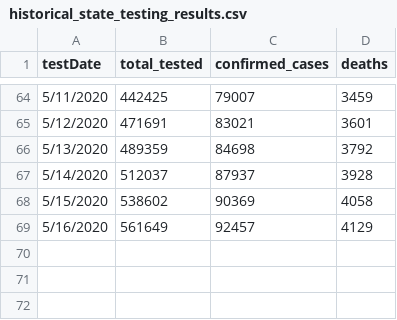
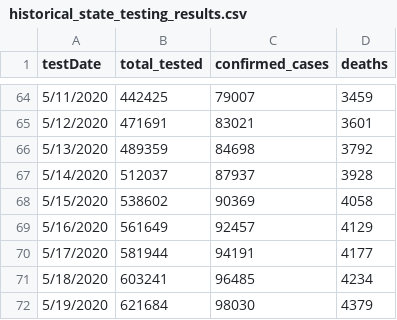
Before and after one commit to luisibanez/covid-19-data, a CSV file: data/United_States/Illinois/historical_state_testing_results.csv, drawn as a sheet; only a part is shown, gaps mark what is left out; the diff names each change by its address in the sheet, - before the commit and + after, or states it on an @@ line.

```diff
--- a/data/United_States/Illinois/historical_state_testing_results.csv
+++ b/data/United_States/Illinois/historical_state_testing_results.csv
+row 70: 5/17/2020 | 581944 | 94191 | 4177
+row 71: 5/18/2020 | 603241 | 96485 | 4234
+row 72: 5/19/2020 | 621684 | 98030 | 4379
```
Also changed, not shown: data/United_States/Illinois/confirmed_cases_by_county_per_age.csv, data/United_States/Illinois/confirmed_cases_by_zip.csv, 9 other files.
